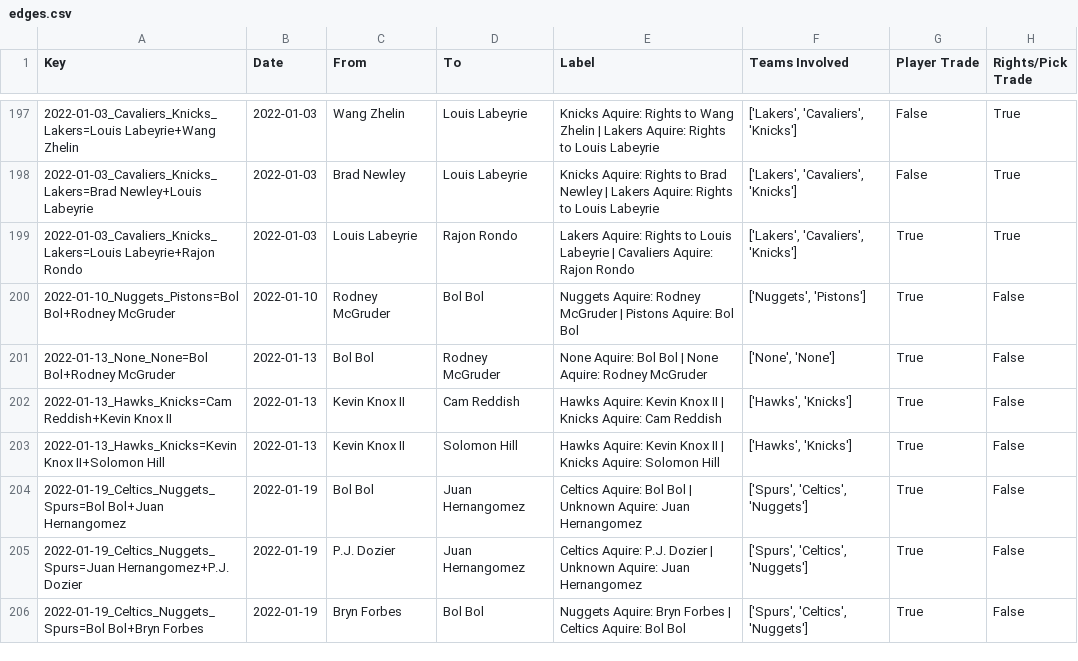
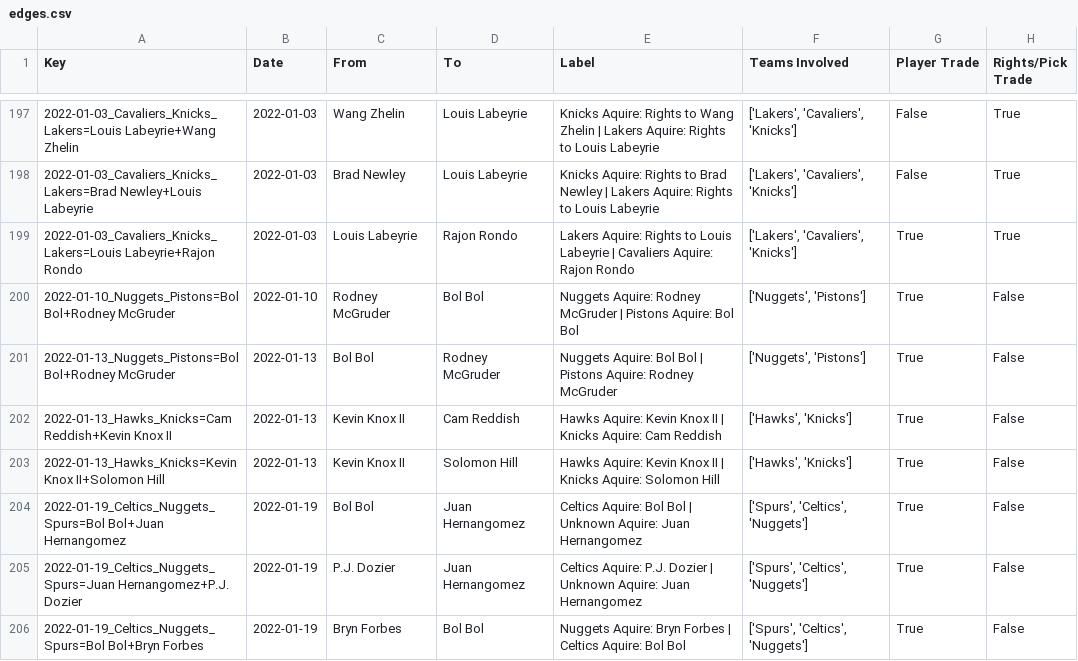
Before and after one commit to aaabuk02/TradeNet, a CSV file: scrape/edges.csv, drawn as a sheet; only a part is shown, gaps mark what is left out.

Commit message:
Update parsing for extracting teams in notes

```diff
--- a/scrape/edges.csv
+++ b/scrape/edges.csv
@@ -200,3 +200,3 @@ Key,Date,From,To,Label,Teams Involved,Player Trade,Rights/Pick Trade
 2022-01-10_Nuggets_Pistons=Bol Bol+Rodney McGruder,2022-01-10,Rodney McGruder,Bol Bol,Nuggets Aquire: Rodney McGruder | Pistons Aquire: Bol Bol,"['Nuggets', 'Pistons']",True,False
-2022-01-13_None_None=Bol Bol+Rodney McGruder,2022-01-13,Bol Bol,Rodney McGruder,None Aquire: Bol Bol | None Aquire: Rodney McGruder,"['None', 'None']",True,False
+2022-01-13_Nuggets_Pistons=Bol Bol+Rodney McGruder,2022-01-13,Bol Bol,Rodney McGruder,Nuggets Aquire: Bol Bol | Pistons Aquire: Rodney McGruder,"['Nuggets', 'Pistons']",True,False
 2022-01-13_Hawks_Knicks=Cam Reddish+Kevin Knox II,2022-01-13,Kevin Knox II,Cam Reddish,Hawks Aquire: Kevin Knox II | Knicks Aquire: Cam Reddish,"['Hawks', 'Knicks']",True,False
```
Also changed, not shown: 1 other file.
